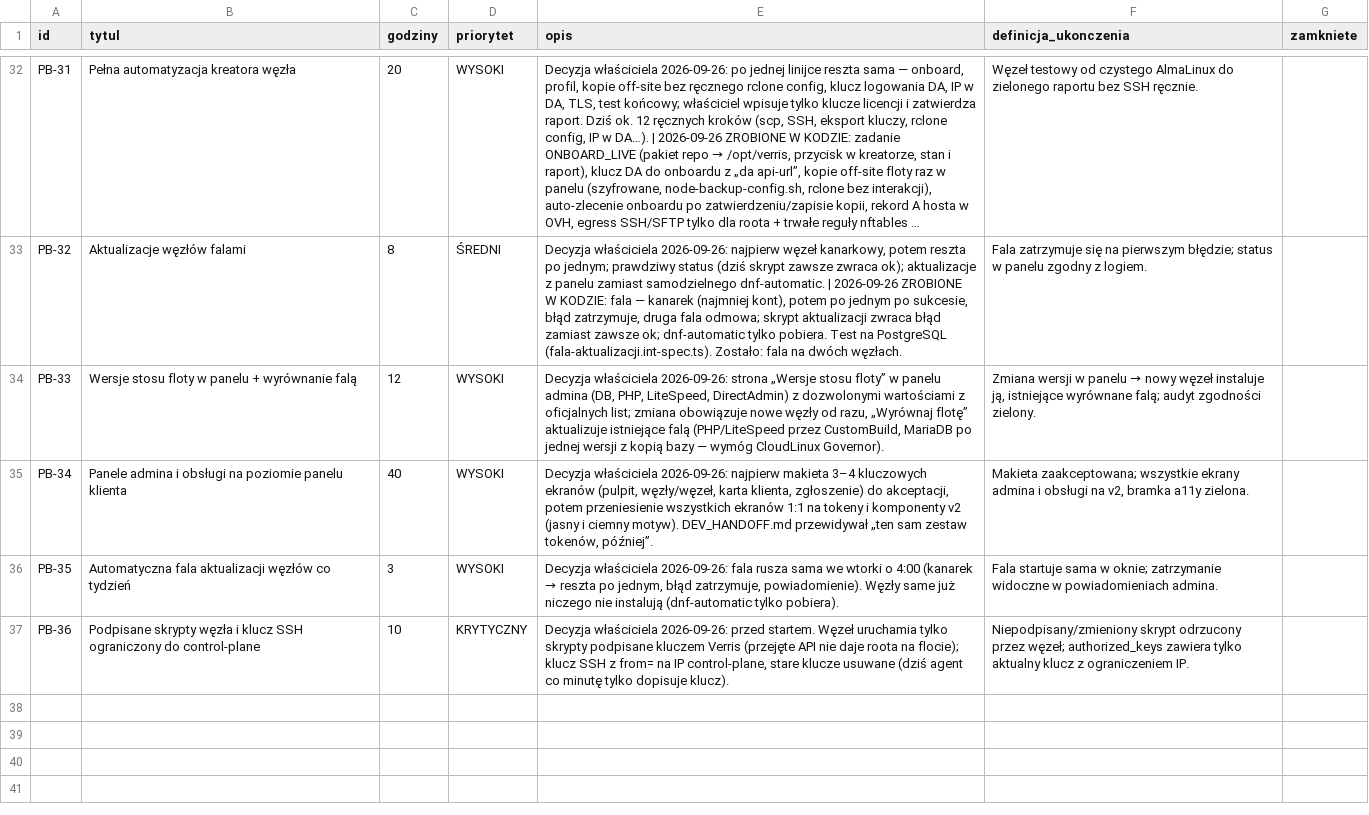
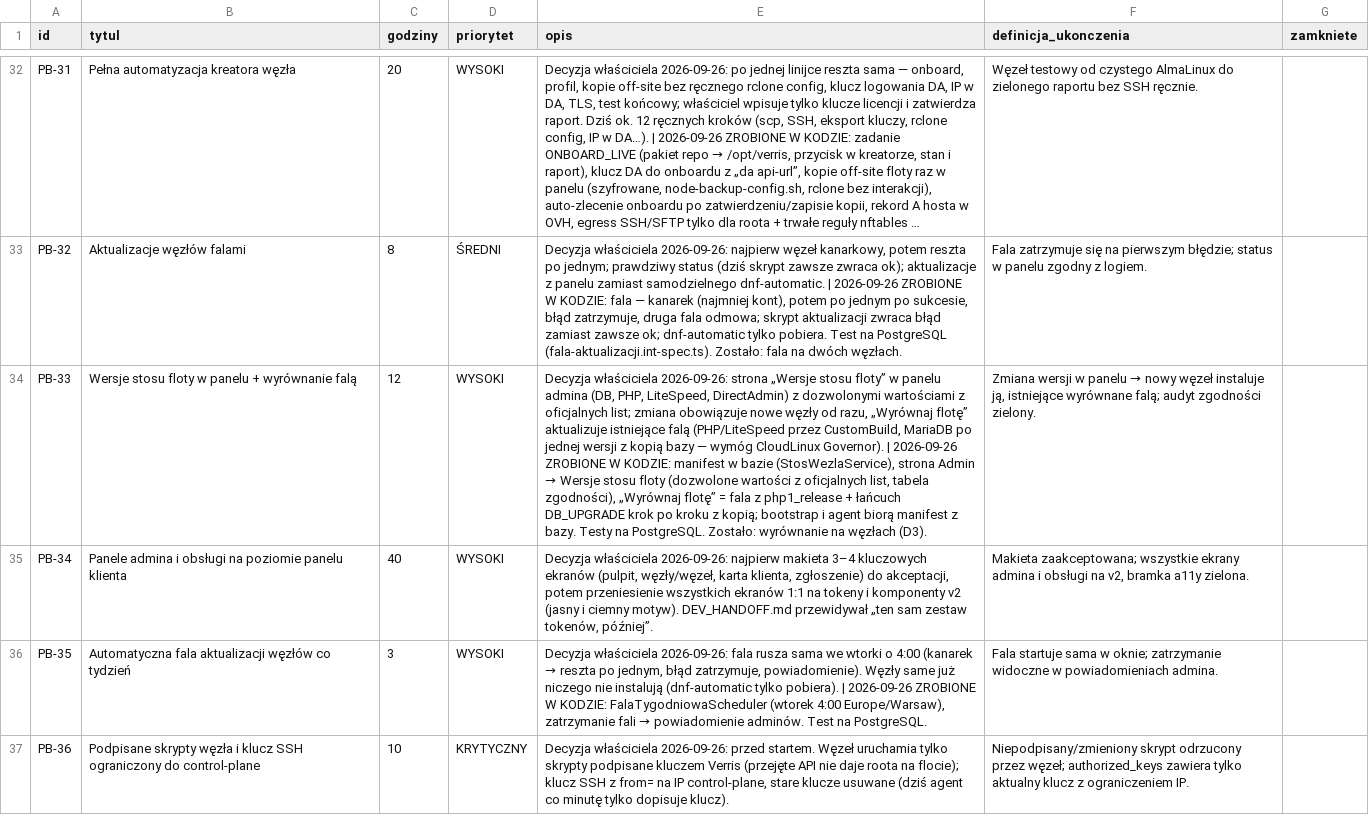
Before and after one commit to dominik-hvln/verris, a CSV file: audyt/dane/zadania_pb.csv, drawn as a sheet; only a part is shown, gaps mark what is left out; long unchanged cells end in …; the diff names each change by its address in the sheet, - before the commit and + after, or states it on an @@ line.

```diff
--- a/audyt/dane/zadania_pb.csv
+++ b/audyt/dane/zadania_pb.csv
@@ E34 (opis): …CloudLinux Governor). → …CloudLinux Governor). | 2026-09-26 ZROBIONE W KODZIE: manifest w bazie (StosWezlaService), strona Admin → Wersje stosu floty (dozwolone wartości z oficjalnych list, tabela zgodności), „Wyrównaj flotę” = fala z php1_release + łańcuch DB_UPGRADE krok po kroku z kopią; bootstrap i agent biorą manifest z bazy. Testy na PostgreSQL. Zostało: wyrównanie na węzłach (D3). @@
@@ E36 (opis): …tylko pobiera). → …tylko pobiera). | 2026-09-26 ZROBIONE W KODZIE: FalaTygodniowaScheduler (wtorek 4:00 Europe/Warsaw), zatrzymanie fali → powiadomienie adminów. Test na PostgreSQL. @@
```
Also changed, not shown: audyt/dane/bez_wezla.csv, 20 other files.
